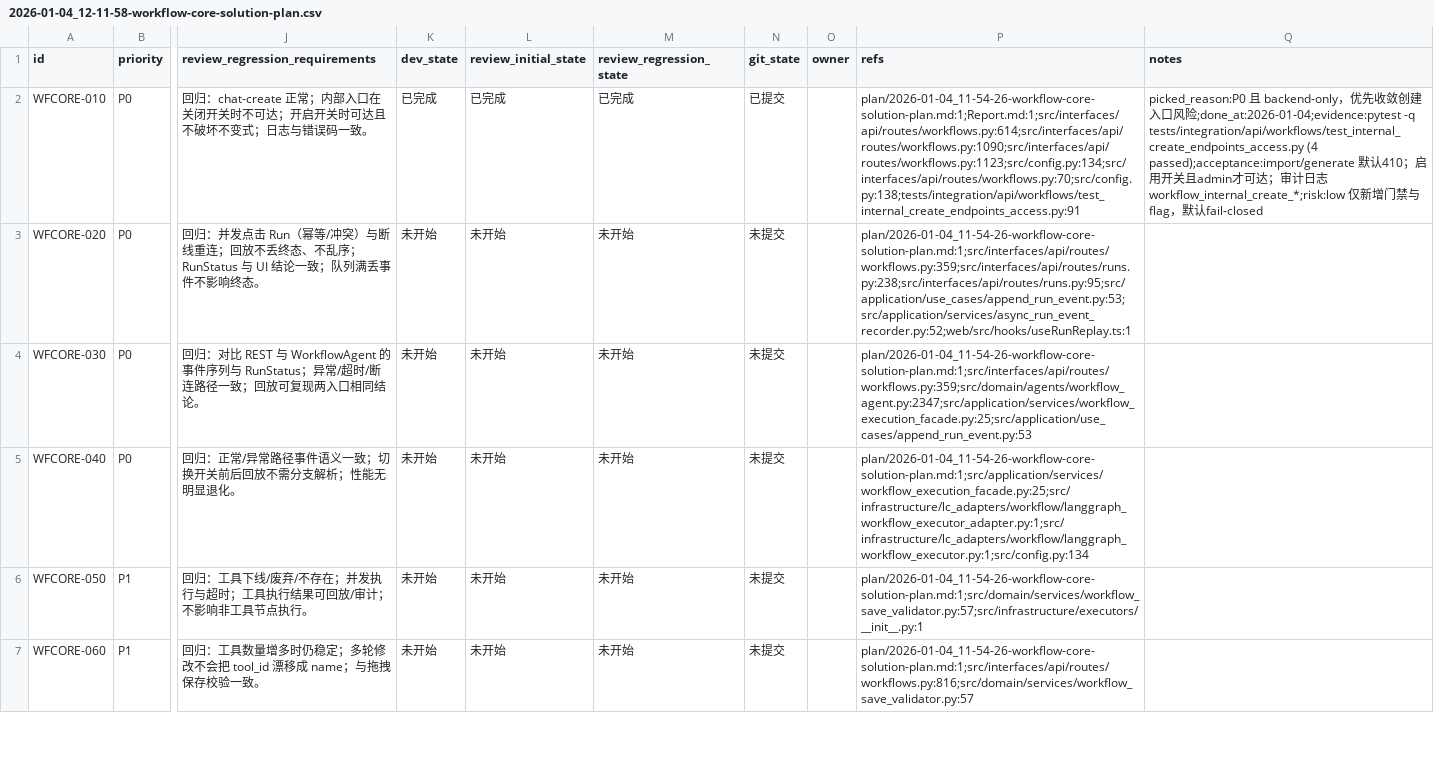
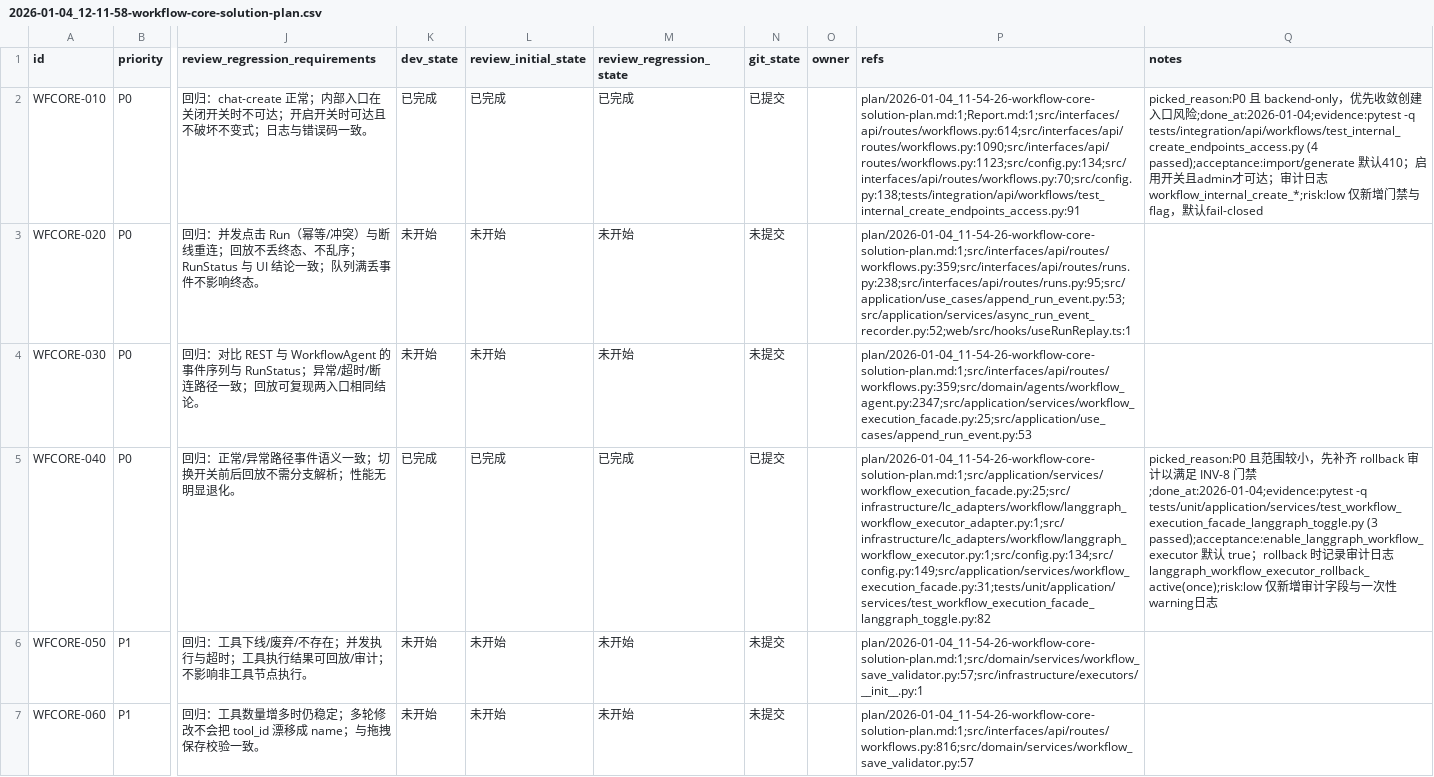
Before and after one commit to DSGWJQ/Feagent, a CSV file: issues/2026-01-04_12-11-58-workflow-core-solution-plan.csv, drawn as a sheet; only a part is shown, gaps mark what is left out; the diff names each change by its address in the sheet, - before the commit and + after, or states it on an @@ line.

Commit message:
[WFCORE-040] workflow 默认强制 LangGraph（仅紧急回滚且可审计）

```diff
--- a/issues/2026-01-04_12-11-58-workflow-core-solution-plan.csv
+++ b/issues/2026-01-04_12-11-58-workflow-core-solution-plan.csv
-K5 (dev_state): 未开始
+K5 (dev_state): 已完成
-L5 (review_initial_state): 未开始
+L5 (review_initial_state): 已完成
-M5 (review_regression_state): 未开始
+M5 (review_regression_state): 已完成
-N5 (git_state): 未提交
+N5 (git_state): 已提交
-P5 (refs): plan/2026-01-04_11-54-26-workflow-core-solution-plan.md:1;src/application/services/workflow_execution_facade.py:25;src/infrastructure/lc_adapters/workflow/langgraph_workflow_executor_adapter.py:1;src/infrastructure/lc_adapters/workflow/langgraph_workflow_executor.py:1;src/config.py:134
+P5 (refs): plan/2026-01-04_11-54-26-workflow-core-solution-plan.md:1;src/application/services/workflow_execution_facade.py:25;src/infrastructure/lc_adapters/workflow/langgraph_workflow_executor_adapter.py:1;src/infrastructure/lc_adapters/workflow/langgraph_workflow_executor.py:1;src/config.py:134;src/config.py:149;src/application/services/workflow_execution_facade.py:31;tests/unit/application/services/test_workflow_execution_facade_langgraph_toggle.py:82
-Q5 (notes): (empty)
+Q5 (notes): picked_reason:P0 且范围较小，先补齐 rollback 审计以满足 INV-8 门禁;done_at:2026-01-04;evidence:pytest -q tests/unit/application/services/test_workflow_execution_facade_langgraph_toggle.py (3 passed);acceptance:enable_langgraph_workflow_executor 默认 true；rollback 时记录审计日志 langgraph_workflow_executor_rollback_active(once);risk:low 仅新增审计字段与一次性warning日志
```
Also changed, not shown: 3 other files.
